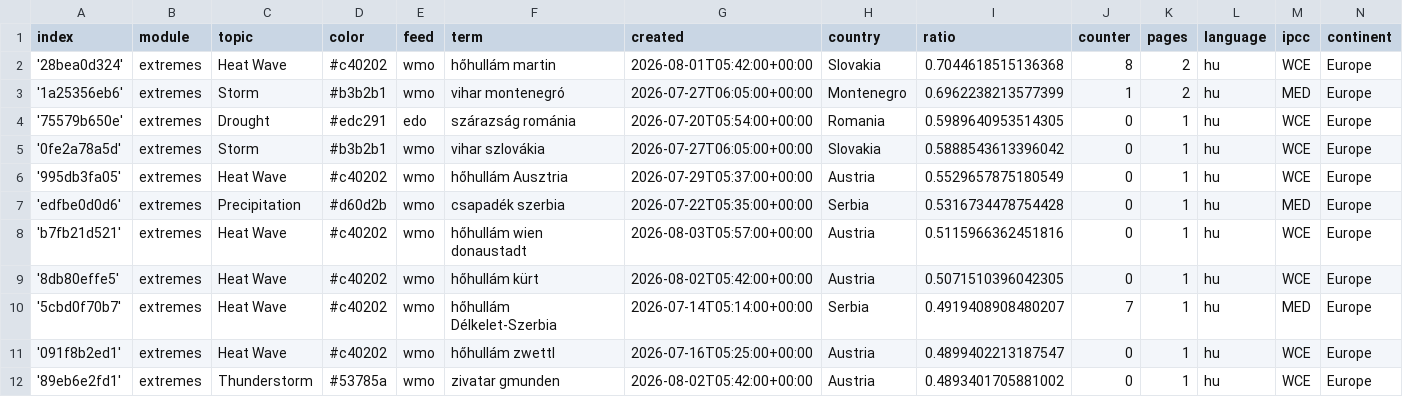
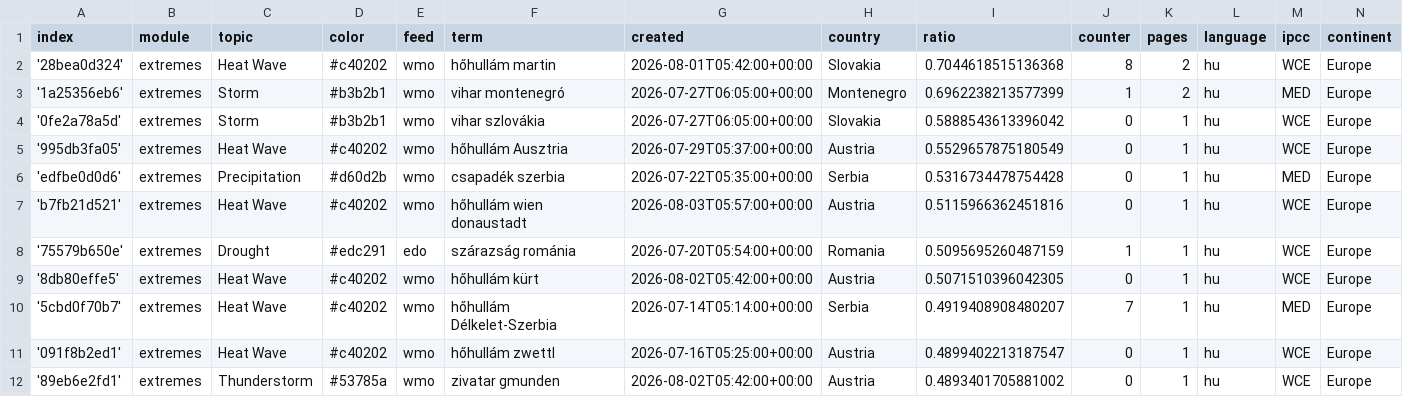
Before and after one commit to jens-news/hungarianExtremes, a CSV file: terms.csv, drawn as a sheet; only a part is shown; removed rows and columns are numbered as before the commit, all else as after; the diff names each change by its address in the sheet, - before the commit and + after, or states it on an @@ line.

Commit message:
Commit from GitHub Actions (harvest:0.0)

```diff
--- a/terms.csv
+++ b/terms.csv
-row 4: '75579b650e' | extremes | Drought | #edc291 | edo | szárazság románia | 2026-07-20T05:54:00+00:00 | Romania | 0.5989640953514305 | 0 | 1 | hu | WCE | Europe
+row 8: '75579b650e' | extremes | Drought | #edc291 | edo | szárazság románia | 2026-07-20T05:54:00+00:00 | Romania | 0.5095695260487159 | 1 | 1 | hu | WCE | Europe
```
